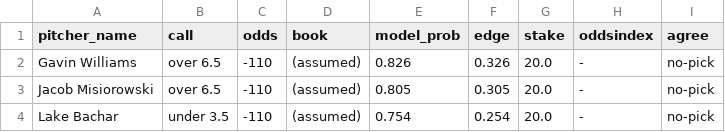
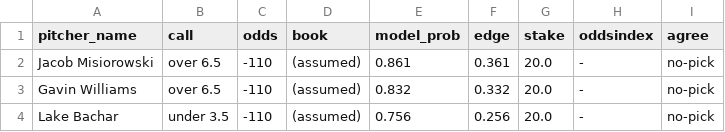
Before and after one commit to francisconoe/medidor-de-ponches-mlb, a CSV file: reports/predictions/agreement_slate_2026-09-20.csv, drawn as a sheet.

```diff
--- a/reports/predictions/agreement_slate_2026-09-20.csv
+++ b/reports/predictions/agreement_slate_2026-09-20.csv
@@ -1,4 +1,4 @@
 pitcher_name,call,odds,book,model_prob,edge,stake,oddsindex,agree
-Gavin Williams,over 6.5,-110,(assumed),0.826,0.326,20.0,-,no-pick
-Jacob Misiorowski,over 6.5,-110,(assumed),0.805,0.305,20.0,-,no-pick
-Lake Bachar,under 3.5,-110,(assumed),0.754,0.254,20.0,-,no-pick
+Jacob Misiorowski,over 6.5,-110,(assumed),0.861,0.361,20.0,-,no-pick
+Gavin Williams,over 6.5,-110,(assumed),0.832,0.332,20.0,-,no-pick
+Lake Bachar,under 3.5,-110,(assumed),0.756,0.256,20.0,-,no-pick
```
Also changed, not shown: reports/predictions/realtime_v4_predictions_2026-09-20.csv, 1 other file.
